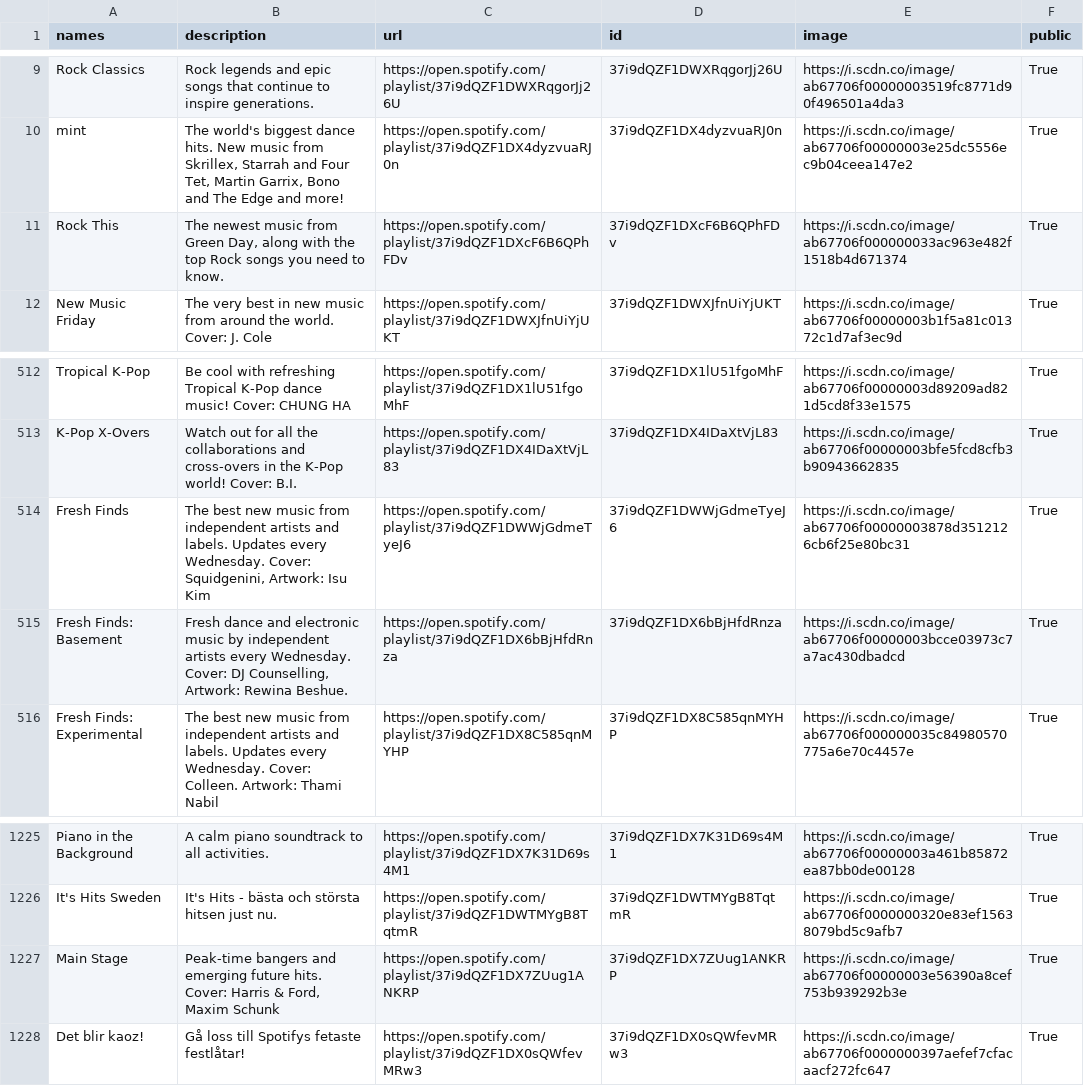
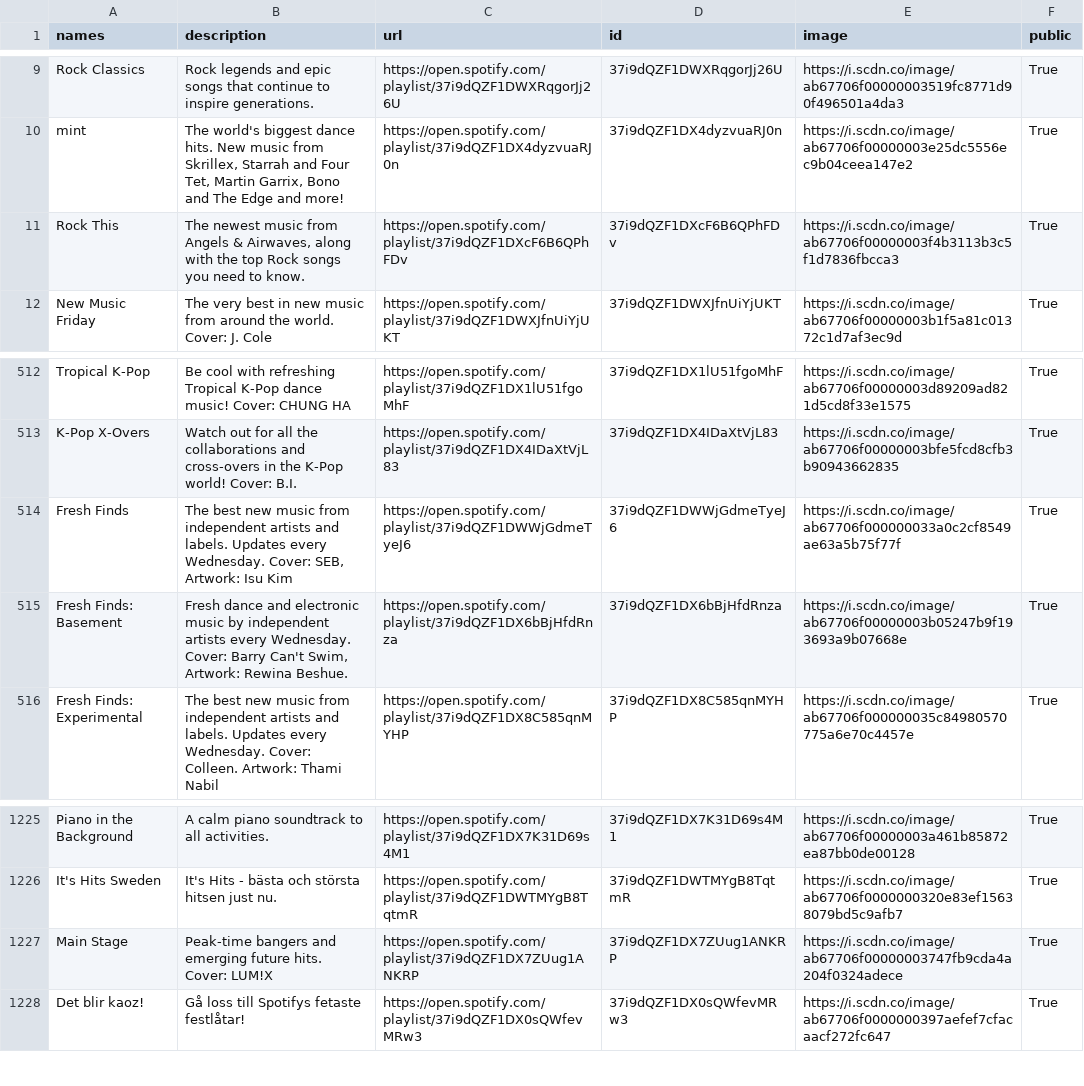
Before and after one commit to GrAMATO/Spotify_final, a CSV file: Testfolder/data_playlists.csv, drawn as a sheet; only a part is shown, gaps mark what is left out.

Commit message:
update

```diff
--- a/Testfolder/data_playlists.csv
+++ b/Testfolder/data_playlists.csv
@@ -10,3 +10,3 @@ Rock Classics,Rock legends and epic songs that continue to inspire generations.,
 mint,"The world's biggest dance hits. New music from Skrillex, Starrah and Four Tet, Martin Garrix, Bono and The Edge and more!",https://open.spotify.com/playlist/37i9dQZF1DX4dyzvuaRJ0n,37i9dQZF1DX4dyzvuaRJ0n,https://i.scdn.co/image/ab67706f00000003e25dc5556ec9b04ceea147e2,True
-Rock This,"The newest music from Green Day, along with the top Rock songs you need to know.",https://open.spotify.com/playlist/37i9dQZF1DXcF6B6QPhFDv,37i9dQZF1DXcF6B6QPhFDv,https://i.scdn.co/image/ab67706f000000033ac963e482f1518b4d671374,True
+Rock This,"The newest music from Angels & Airwaves, along with the top Rock songs you need to know.",https://open.spotify.com/playlist/37i9dQZF1DXcF6B6QPhFDv,37i9dQZF1DXcF6B6QPhFDv,https://i.scdn.co/image/ab67706f00000003f4b3113b3c5f1d7836fbcca3,True
 New Music Friday,The very best in new music from around the world. Cover: J. Cole,https://open.spotify.com/playlist/37i9dQZF1DWXJfnUiYjUKT,37i9dQZF1DWXJfnUiYjUKT,https://i.scdn.co/image/ab67706f00000003b1f5a81c01372c1d7af3ec9d,True
@@ -523,4 +523,4 @@ Tropical K-Pop,Be cool with refreshing Tropical K-Pop dance music! Cover: CHUNG
 K-Pop X-Overs,Watch out for all the collaborations and cross-overs in the K-Pop world! Cover: B.I.,https://open.spotify.com/playlist/37i9dQZF1DX4IDaXtVjL83,37i9dQZF1DX4IDaXtVjL83,https://i.scdn.co/image/ab67706f00000003bfe5fcd8cfb3b90943662835,True
-Fresh Finds,"The best new music from independent artists and labels. Updates every Wednesday.  Cover: Squidgenini, Artwork: Isu Kim",https://open.spotify.com/playlist/37i9dQZF1DWWjGdmeTyeJ6,37i9dQZF1DWWjGdmeTyeJ6,https://i.scdn.co/image/ab67706f00000003878d3512126cb6f25e80bc31,True
-Fresh Finds: Basement,"Fresh dance and electronic music by independent artists every Wednesday. Cover: DJ Counselling, Artwork: Rewina Beshue.",https://open.spotify.com/playlist/37i9dQZF1DX6bBjHfdRnza,37i9dQZF1DX6bBjHfdRnza,https://i.scdn.co/image/ab67706f00000003bcce03973c7a7ac430dbadcd,True
+Fresh Finds,"The best new music from independent artists and labels. Updates every Wednesday.  Cover: SEB, Artwork: Isu Kim",https://open.spotify.com/playlist/37i9dQZF1DWWjGdmeTyeJ6,37i9dQZF1DWWjGdmeTyeJ6,https://i.scdn.co/image/ab67706f000000033a0c2cf8549ae63a5b75f77f,True
+Fresh Finds: Basement,"Fresh dance and electronic music by independent artists every Wednesday. Cover: Barry Can't Swim, Artwork: Rewina Beshue.",https://open.spotify.com/playlist/37i9dQZF1DX6bBjHfdRnza,37i9dQZF1DX6bBjHfdRnza,https://i.scdn.co/image/ab67706f00000003b05247b9f193693a9b07668e,True
 Fresh Finds: Experimental,The best new music from independent artists and labels. Updates every Wednesday. Cover: Colleen. Artwork: Thami Nabil ,https://open.spotify.com/playlist/37i9dQZF1DX8C585qnMYHP,37i9dQZF1DX8C585qnMYHP,https://i.scdn.co/image/ab67706f000000035c84980570775a6e70c4457e,True
@@ -1242,3 +1242,3 @@ Piano in the Background,A calm piano soundtrack to all activities.,https://open.
 It's Hits Sweden,It's Hits - bästa och största hitsen just nu.,https://open.spotify.com/playlist/37i9dQZF1DWTMYgB8TqtmR,37i9dQZF1DWTMYgB8TqtmR,https://i.scdn.co/image/ab67706f0000000320e83ef15638079bd5c9afb7,True
-Main Stage,"Peak-time bangers and emerging future hits. Cover: Harris & Ford, Maxim Schunk",https://open.spotify.com/playlist/37i9dQZF1DX7ZUug1ANKRP,37i9dQZF1DX7ZUug1ANKRP,https://i.scdn.co/image/ab67706f00000003e56390a8cef753b939292b3e,True
+Main Stage,Peak-time bangers and emerging future hits. Cover: LUM!X,https://open.spotify.com/playlist/37i9dQZF1DX7ZUug1ANKRP,37i9dQZF1DX7ZUug1ANKRP,https://i.scdn.co/image/ab67706f00000003747fb9cda4a204f0324adece,True
 Det blir kaoz!,Gå loss till Spotifys fetaste festlåtar!,https://open.spotify.com/playlist/37i9dQZF1DX0sQWfevMRw3,37i9dQZF1DX0sQWfevMRw3,https://i.scdn.co/image/ab67706f0000000397aefef7cfacaacf272fc647,True
```
